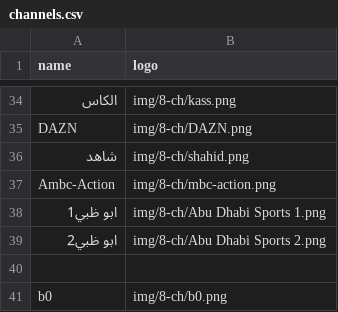
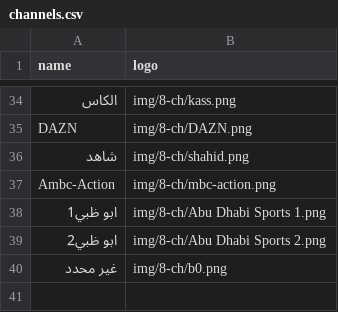
Before and after one commit to falahsab/jedwal, a CSV file: csv/channels.csv, drawn as a sheet; only a part is shown, gaps mark what is left out.

Commit message:
Update channels.csv

```diff
--- a/csv/channels.csv
+++ b/csv/channels.csv
@@ -39,3 +39,2 @@ Ambc-Action,img/8-ch/mbc-action.png
 ابو ظبي2,img/8-ch/Abu Dhabi Sports 2.png
-,
-b0,img/8-ch/b0.png
+غير محدد,img/8-ch/b0.png
```
